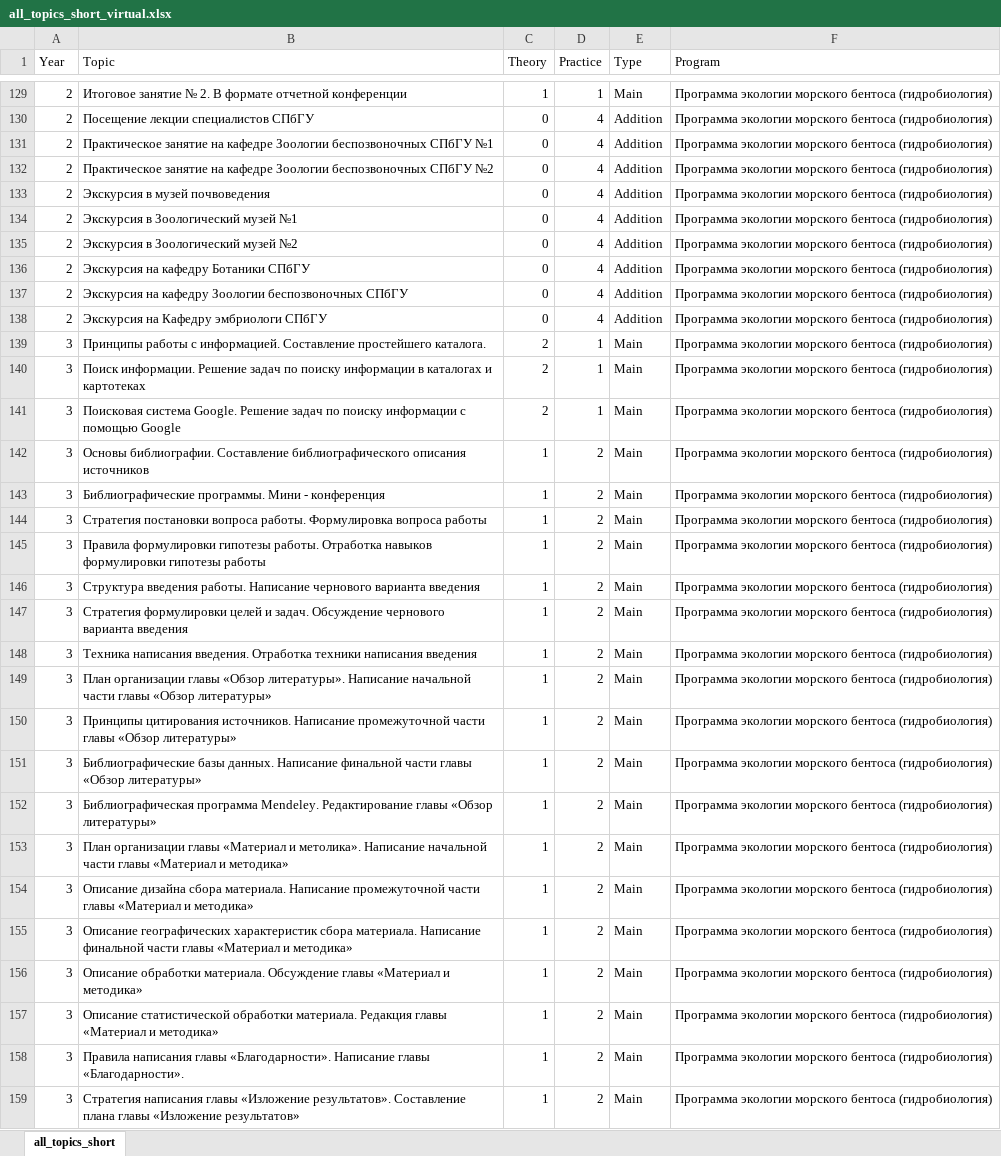
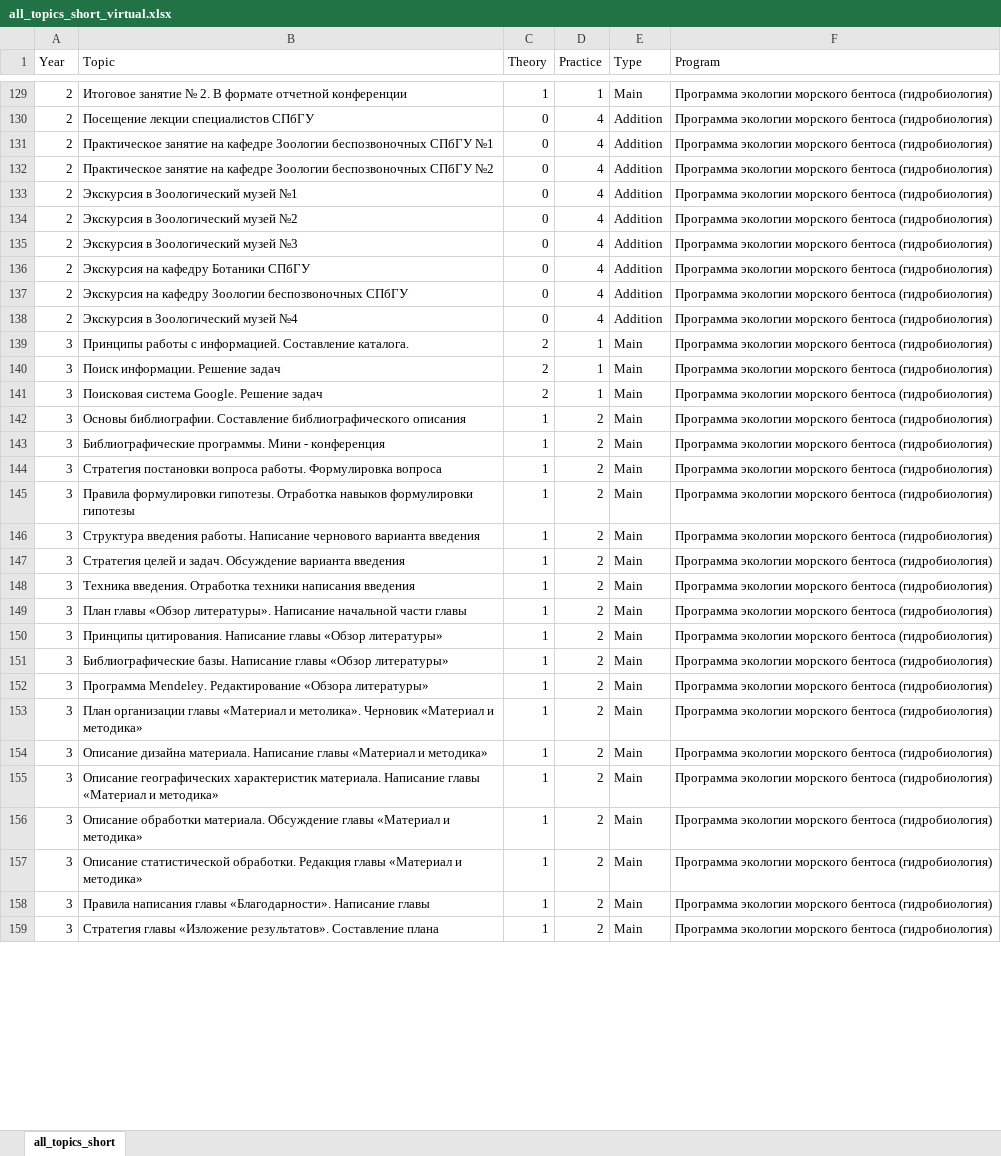
Before and after one commit to polydora/Lab-processings, an Excel workbook: PROGRAM/R generation of KTP/all_topics_short_virtual.xlsx, sheet all_topics_short, drawn as a sheet; only a part is shown, gaps mark what is left out; values as stored, in another font and other column widths than the file's, no borders; removed rows and columns are numbered as before the commit, all else as after; the diff covers the shown part only; the diff names each change by its address in the sheet, - before the commit and + after, or states it on an @@ line.

```diff
--- a/PROGRAM/R generation of KTP/all_topics_short_virtual.xlsx (sheet all_topics_short)
+++ b/PROGRAM/R generation of KTP/all_topics_short_virtual.xlsx (sheet all_topics_short)
-row 133: 2 | Экскурсия в музей почвоведения | 0 | 4 | Addition | Программа экологии морского бентоса (гидробиология)
+row 135: 2 | Экскурсия в Зоологический музей №3 | 0 | 4 | Addition | Программа экологии морского бентоса (гидробиология)
-B138 (Topic): Экскурсия на Кафедру эмбриологи СПбГУ
+B138 (Topic): Экскурсия в Зоологический музей №4
-B139 (Topic): …информацией. Составление простейшего каталога.
+B139 (Topic): …информацией. Составление каталога.
-B140 (Topic): …Решение задач по поиску информации в каталогах и картотеках
+B140 (Topic): …Решение задач
-B141 (Topic): …Решение задач по поиску информации с помощью Google
+B141 (Topic): …Решение задач
-B142 (Topic): …библиографического описания источников
+B142 (Topic): …библиографического описания
-B144 (Topic): …Формулировка вопроса работы
+B144 (Topic): …Формулировка вопроса
-B145 (Topic): Правила формулировки гипотезы работы. Отработка навыков формулировки гипотезы работы
+B145 (Topic): Правила формулировки гипотезы. Отработка навыков формулировки гипотезы
-B147 (Topic): Стратегия формулировки целей и задач. Обсуждение чернового варианта введения
+B147 (Topic): Стратегия целей и задач. Обсуждение варианта введения
-B148 (Topic): Техника написания введения. Отработка…
+B148 (Topic): Техника введения. Отработка…
-B149 (Topic): План организации главы «Обзор литературы». Написание начальной части главы «Обзор литературы»
+B149 (Topic): План главы «Обзор литературы». Написание начальной части главы
-B150 (Topic): Принципы цитирования источников. Написание промежуточной части главы «Обзор…
+B150 (Topic): Принципы цитирования. Написание главы «Обзор…
-B151 (Topic): Библиографические базы данных. Написание финальной части главы «Обзор…
+B151 (Topic): Библиографические базы. Написание главы «Обзор…
-B152 (Topic): Библиографическая программа Mendeley. Редактирование главы «Обзор литературы»
+B152 (Topic): Программа Mendeley. Редактирование «Обзора литературы»
-B153 (Topic): …и метолика». Написание начальной части главы «Материал и…
+B153 (Topic): …и метолика». Черновик «Материал и…
-B154 (Topic): Описание дизайна сбора материала. Написание промежуточной части главы «Материал…
+B154 (Topic): Описание дизайна материала. Написание главы «Материал…
-B155 (Topic): …географических характеристик сбора материала. Написание финальной части главы «Материал…
+B155 (Topic): …географических характеристик материала. Написание главы «Материал…
-B157 (Topic): Описание статистической обработки материала. Редакция главы…
+B157 (Topic): Описание статистической обработки. Редакция главы…
-B158 (Topic): …Написание главы «Благодарности».
+B158 (Topic): …Написание главы
-B159 (Topic): Стратегия написания главы «Изложение результатов». Составление плана главы «Изложение результатов»
+B159 (Topic): Стратегия главы «Изложение результатов». Составление плана
```
Also changed, not shown: 3 added rows, 3 removed rows, 2 moved rows and 75 edited cells elsewhere in this sheet, Exp2021/Протоколы наблюдений и описаний Лето 2021.xlsx, PROGRAM/R generation of KTP/Teaching_group_set_up.xlsx, 21 other files.
